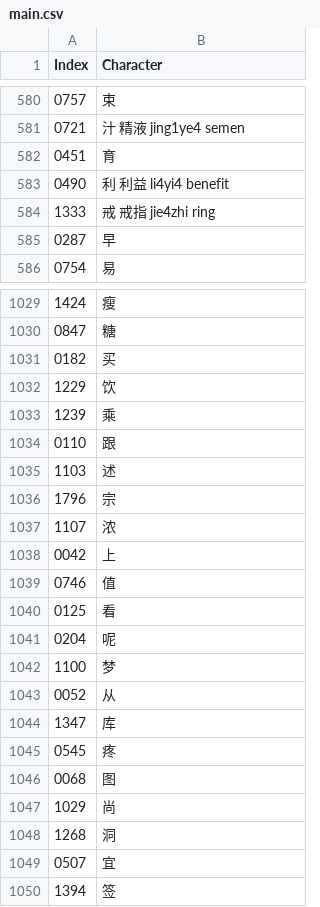
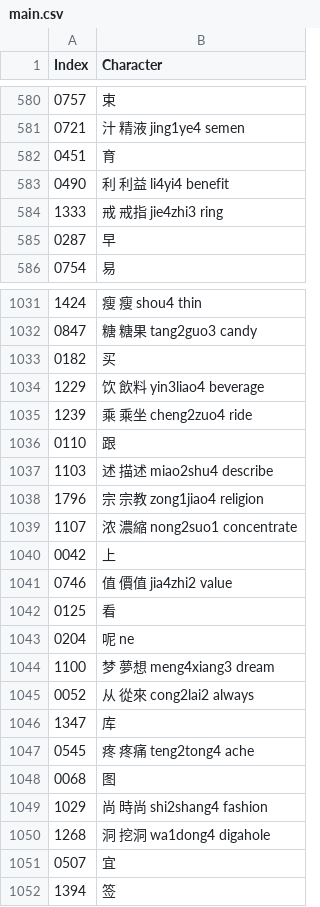
Before and after one commit to oetia/new-hsk-csv, a CSV file: data/sets/main.csv, drawn as a sheet; only a part is shown, gaps mark what is left out; the diff covers the shown part only.

```diff
--- a/data/sets/main.csv
+++ b/data/sets/main.csv
@@ -583,3 +583,3 @@ Index,Character
 0490,利 利益 li4yi4 benefit
-1333,戒 戒指 jie4zhi ring
+1333,戒 戒指 jie4zhi3 ring
 0287,早
@@ -1029,21 +1031,21 @@ Index,Character
-1424,瘦
-0847,糖
+1424,瘦 瘦 shou4 thin
+0847,糖 糖果 tang2guo3 candy
 0182,买
-1229,饮
-1239,乘
+1229,饮 飲料 yin3liao4 beverage
+1239,乘 乘坐 cheng2zuo4 ride
 0110,跟
-1103,述
-1796,宗
-1107,浓
+1103,述 描述 miao2shu4 describe
+1796,宗 宗教 zong1jiao4 religion
+1107,浓 濃縮 nong2suo1 concentrate
 0042,上
-0746,值
+0746,值 價值 jia4zhi2 value
 0125,看
-0204,呢
-1100,梦
-0052,从
+0204,呢 ne
+1100,梦 夢想 meng4xiang3 dream
+0052,从 從來 cong2lai2 always
 1347,库
-0545,疼
+0545,疼 疼痛 teng2tong4 ache
 0068,图
-1029,尚
-1268,洞
+1029,尚 時尚 shi2shang4 fashion
+1268,洞 挖洞 wa1dong4 digahole
 0507,宜
```
Also changed, not shown: 12 added rows and 43 edited cells elsewhere in this file.
